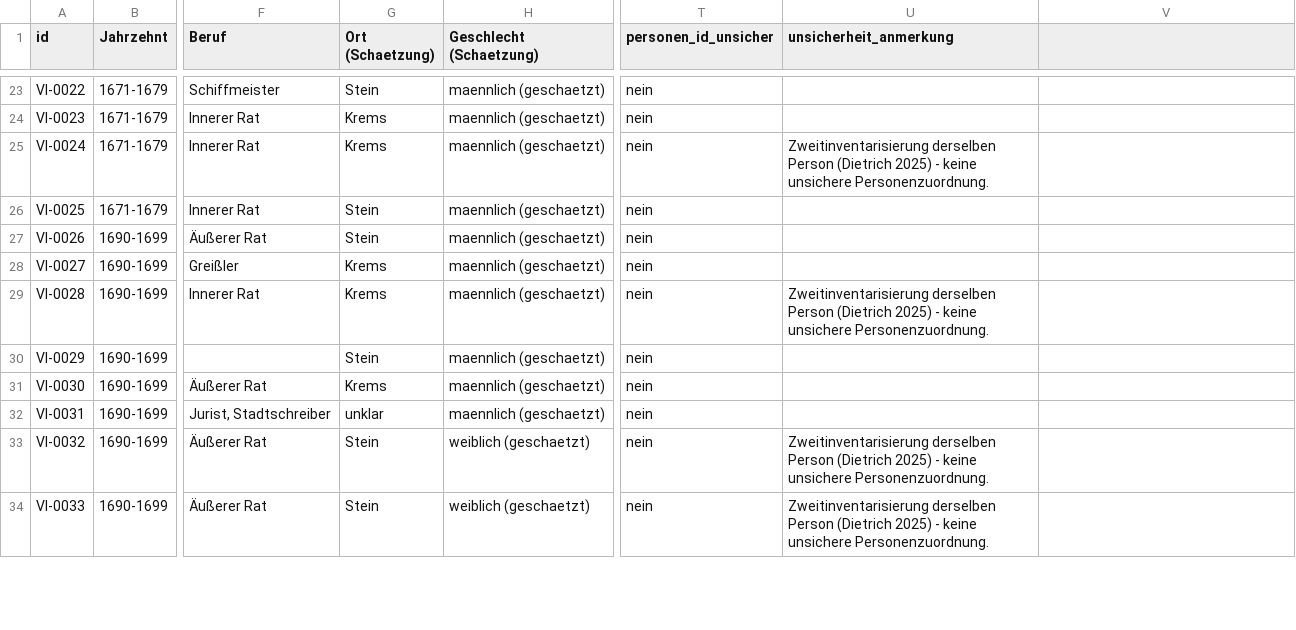
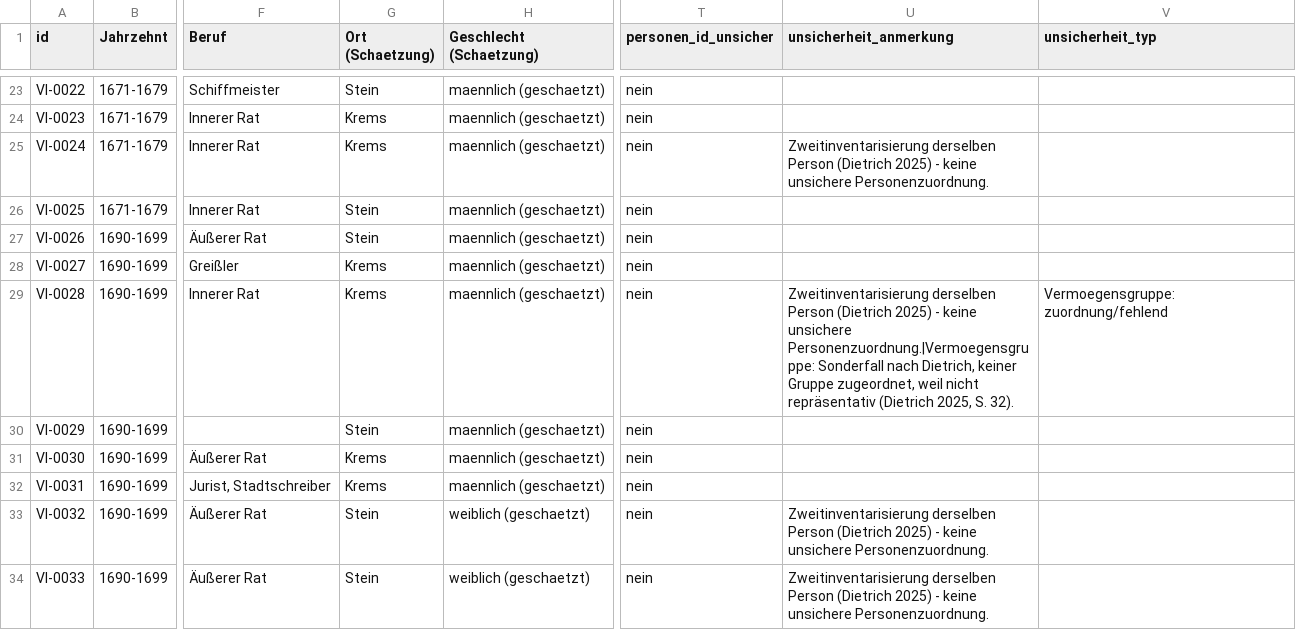
Before and after one commit to alexcapellmann-alt/Interface-Krems, a CSV file: data/verlassenschaftsinventare.csv, drawn as a sheet; only a part is shown, gaps mark what is left out; the diff covers the shown part only; the diff names each change by its address in the sheet, - before the commit and + after, or states it on an @@ line.

```diff
--- a/data/verlassenschaftsinventare.csv
+++ b/data/verlassenschaftsinventare.csv
-V1: (empty)
+V1: unsicherheit_typ
-U29 (unsicherheit_anmerkung): …keine unsichere Personenzuordnung.
+U29 (unsicherheit_anmerkung): …keine unsichere Personenzuordnung.|Vermoegensgruppe: Sonderfall nach Dietrich, keiner Gruppe zugeordnet, weil nicht repräsentativ (Dietrich 2025, S. 32).
-V29 (unsicherheit_typ): (empty)
+V29 (unsicherheit_typ): Vermoegensgruppe: zuordnung/fehlend
-G32 (Ort (Schaetzung)): unklar
+G32 (Ort (Schaetzung)): Krems
```
Also changed, not shown: 17 edited cells elsewhere in this file, data/familien.csv, 29 other files.
